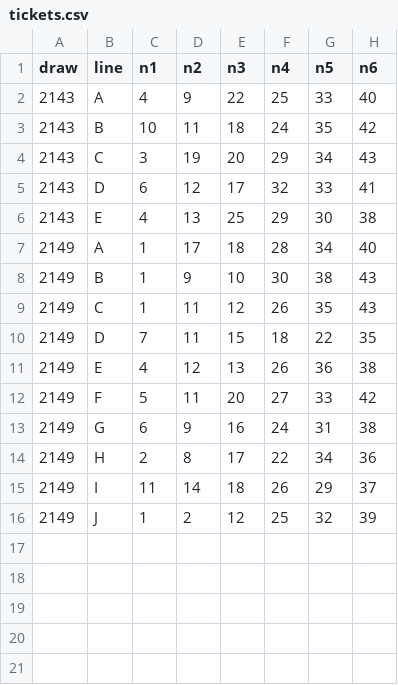
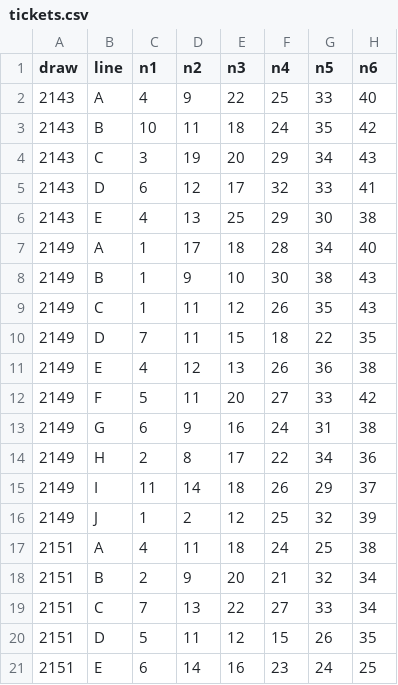
Before and after one commit to h528ttzbcn-lgtm/-, a CSV file: loto6/tickets.csv, drawn as a sheet; the diff names each change by its address in the sheet, - before the commit and + after, or states it on an @@ line.

```diff
--- a/loto6/tickets.csv
+++ b/loto6/tickets.csv
+row 17: 2151 | A | 4 | 11 | 18 | 24 | 25 | 38
+row 18: 2151 | B | 2 | 9 | 20 | 21 | 32 | 34
+row 19: 2151 | C | 7 | 13 | 22 | 27 | 33 | 34
+row 20: 2151 | D | 5 | 11 | 12 | 15 | 26 | 35
+row 21: 2151 | E | 6 | 14 | 16 | 23 | 24 | 25
```
